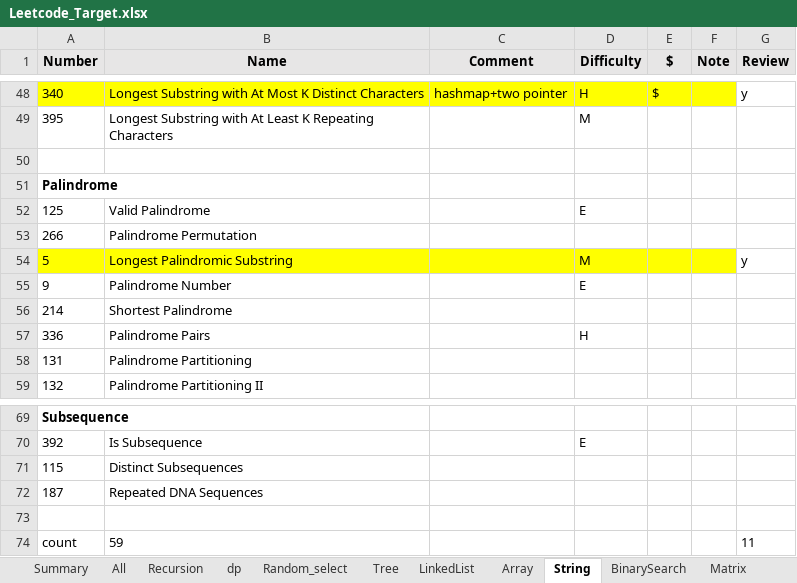
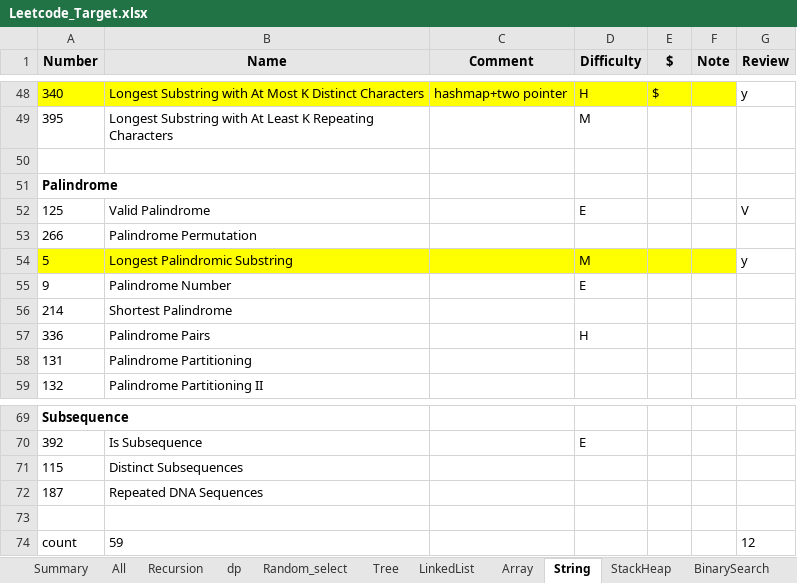
Before and after one commit to brian86258/Programming, an Excel workbook: Python/Leetcode_Target.xlsx, sheet String, drawn as a sheet; only a part is shown, gaps mark what is left out; values as stored, in another font and other column widths than the file's, no borders; the diff names each change by its address in the sheet, - before the commit and + after, or states it on an @@ line.

```diff
--- a/Python/Leetcode_Target.xlsx (sheet String)
+++ b/Python/Leetcode_Target.xlsx (sheet String)
-G52 (Review): (empty)
+G52 (Review): V
-G74 (Review): 11
+G74 (Review): 12
```
Also changed, not shown: sheet Array, other sheet tabs, 2 other files.
